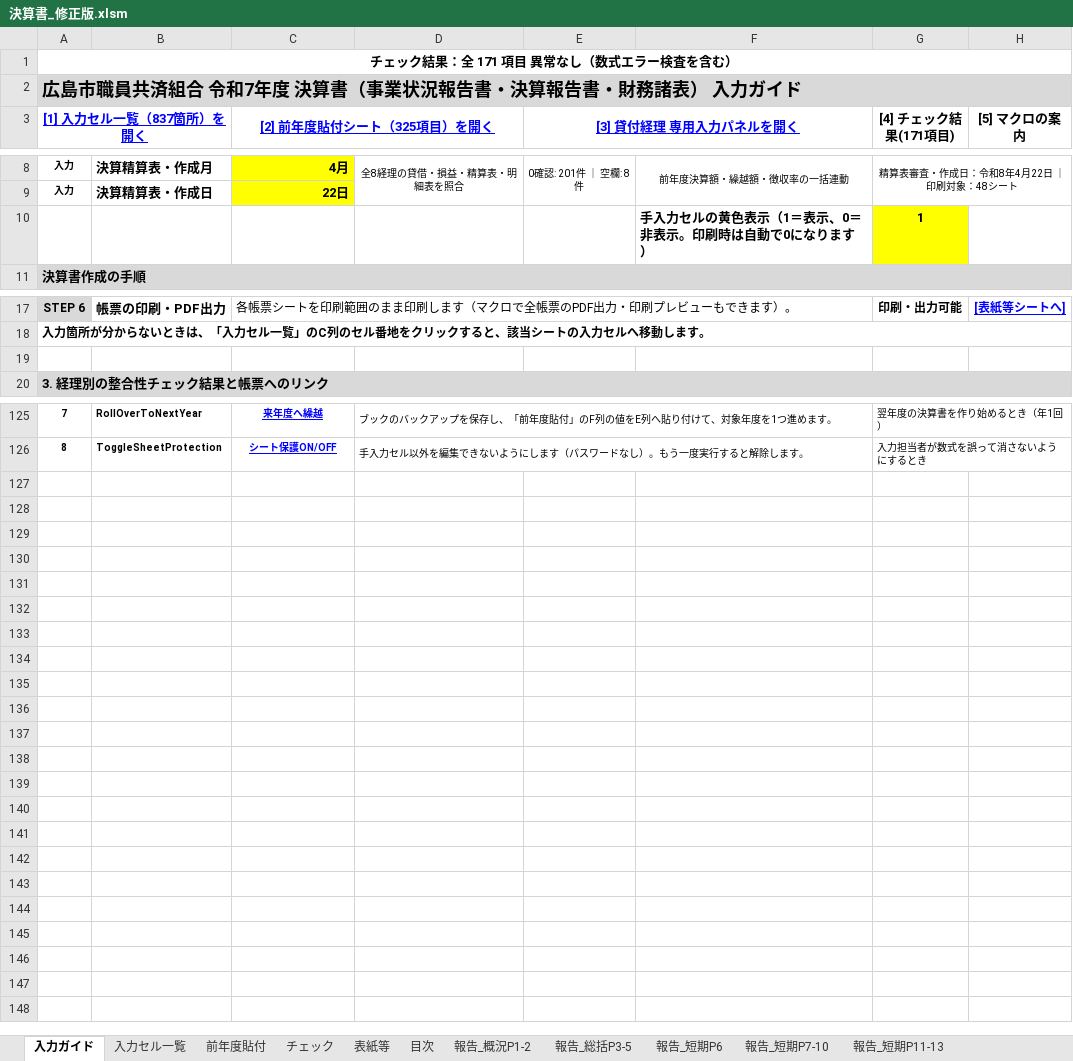
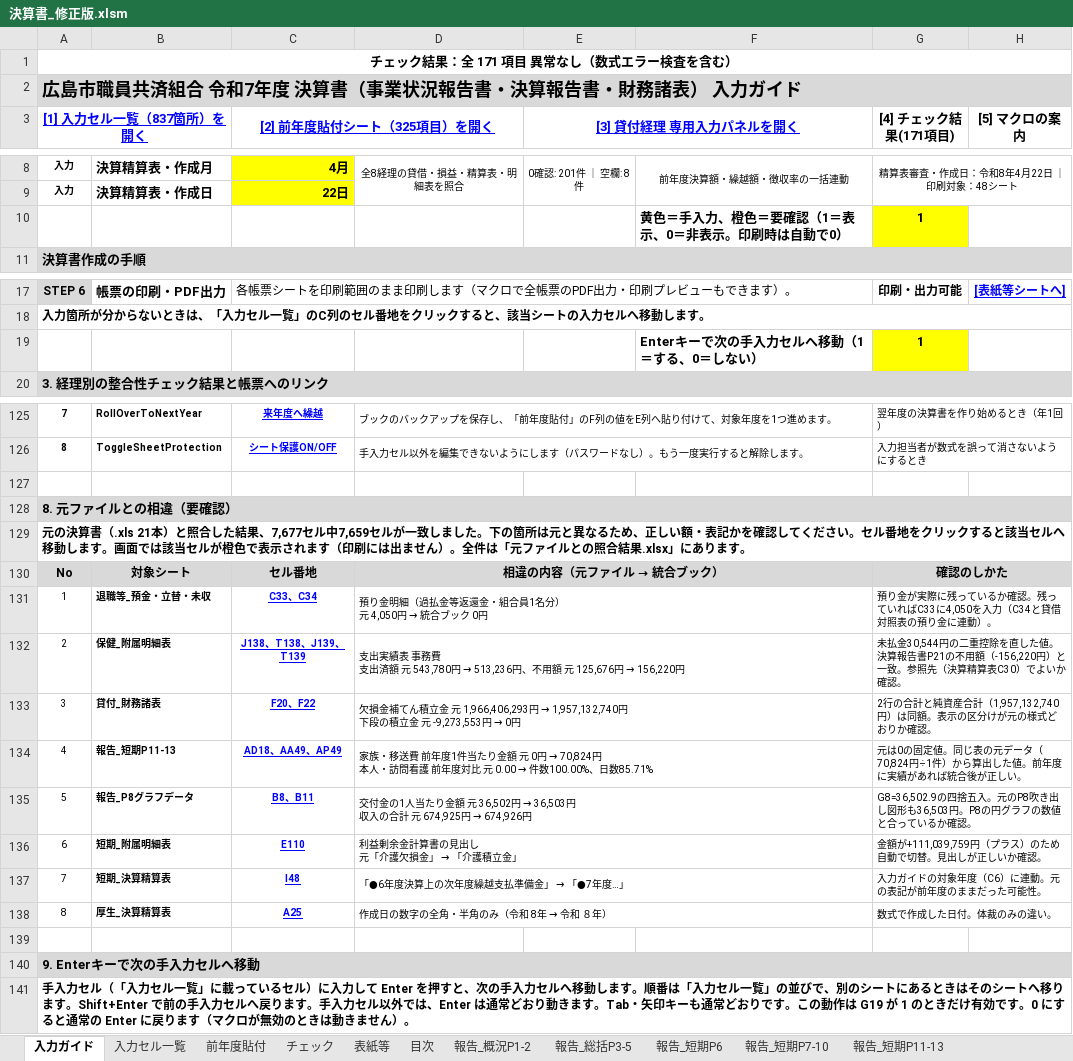
Before and after one commit to iidodo-com/iidodo, an Excel workbook: 決算書_修正版.xlsm, sheet 入力ガイド, drawn as a sheet; only a part is shown, gaps mark what is left out; values as stored, in another font and other column widths than the file's, no borders; conditional formats not drawn; ↵ is a line break in a cell; the diff names each change by its address in the sheet, - before the commit and + after, or states it on an @@ line.

```diff
--- a/決算書_修正版.xlsm (sheet 入力ガイド)
+++ b/決算書_修正版.xlsm (sheet 入力ガイド)
-F10: 手入力セルの黄色表示（1＝表示、0＝非表示。印刷時は自動で0になります）
+F10: 黄色＝手入力、橙色＝要確認（1＝表示、0＝非表示。印刷時は自動で0）
-row 19: (empty)
+row 19:  |  |  |  |  | Enterキーで次の手入力セルへ移動（1＝する、0＝しない） | 1
-G19 fill: none
+G19 fill: #FFFF00
+row 127: (empty)
+row 128: 8. 元ファイルとの相違（要確認）
+row 129: 元の決算書（.xls 21本）と照合した結果、7,677セル中7,659セルが一致しました。下の箇所は元と異なるため、正しい額・表記かを確認してください。セル番地をクリックすると該当セルへ移動します。画面では該当セルが橙色で表示されます（印刷には出ません）。全件は「元ファイルとの照合結果.xlsx」にあります。
+row 130: No | 対象シート | セル番地 | 相違の内容（元ファイル → 統合ブック） |  |  | 確認のしかた
+row 131: 1 | 退職等_預金・立替・未収 | C33、C34 | 預り金明細（過払金等返還金・組合員1名分） ↵ 元 4,050円 → 統合ブック 0円 |  |  | 預り金が実際に残っているか確認。残っていればC33に4,050を入力（C34と貸借対照表の預り金に連動）。
+row 132: 2 | 保健_附属明細表 | J138、T138、J139、T139 | 支出実績表 事務費 ↵ 支出済額 元 543,780円 → 513,236円、不用額 元 125,676円 → 156,220円 |  |  | 未払金30,544円の二重控除を直した値。決算報告書P21の不用額（-156,220円）と一致。参照先（決算精算表C30）でよいか確認。
+row 133: 3 | 貸付_財務諸表 | F20、F22 | 欠損金補てん積立金 元 1,966,406,293円 → 1,957,132,740円 ↵ 下段の積立金 元 -9,273,553円 → 0円 |  |  | 2行の合計と純資産合計（1,957,132,740円）は同額。表示の区分けが元の様式どおりか確認。
+row 134: 4 | 報告_短期P11-13 | AD18、AA49、AP49 | 家族・移送費 前年度1件当たり金額 元 0円 → 70,824円 ↵ 本人・訪問看護 前年度対比 元 0.00 → 件数100.00%、日数85.71% |  |  | 元は0の固定値。同じ表の元データ（70,824円÷1件）から算出した値。前年度に実績があれば統合後が正しい。
+row 135: 5 | 報告_P8グラフデータ | B8、B11 | 交付金の1人当たり金額 元 36,502円 → 36,503円 ↵ 収入の合計 元 674,925円 → 674,926円 |  |  | G8=36,502.9の四捨五入。元のP8吹き出し図形も36,503円。P8の円グラフの数値と合っているか確認。
+row 136: 6 | 短期_附属明細表 | E110 | 利益剰余金計算書の見出し ↵ 元「介護欠損金」 → 「介護積立金」 |  |  | 金額が+111,039,759円（プラス）のため自動で切替。見出しが正しいか確認。
+row 137: 7 | 短期_決算精算表 | I48 | 「●6年度決算上の次年度繰越支払準備金」 → 「●7年度…」 |  |  | 入力ガイドの対象年度（C6）に連動。元の表記が前年度のままだった可能性。
+row 138: 8 | 厚生_決算精算表 | A25 | 作成日の数字の全角・半角のみ（令和 8年 → 令和 ８年） |  |  | 数式で作成した日付。体裁のみの違い。
+row 139: (empty)
+row 140: 9. Enterキーで次の手入力セルへ移動
+row 141: 手入力セル（「入力セル一覧」に載っているセル）に入力して Enter を押すと、次の手入力セルへ移動します。順番は「入力セル一覧」の並びで、別のシートにあるときはそのシートへ移ります。Shift+Enter で前の手入力セルへ戻ります。手入力セル以外では、Enter は通常どおり動きます。Tab・矢印キーも通常どおりです。この動作は G19 が 1 のときだけ有効です。0 にすると通常の Enter に戻ります（マクロが無効のときは動きません）。
```
Also changed, not shown: 2 other files.
